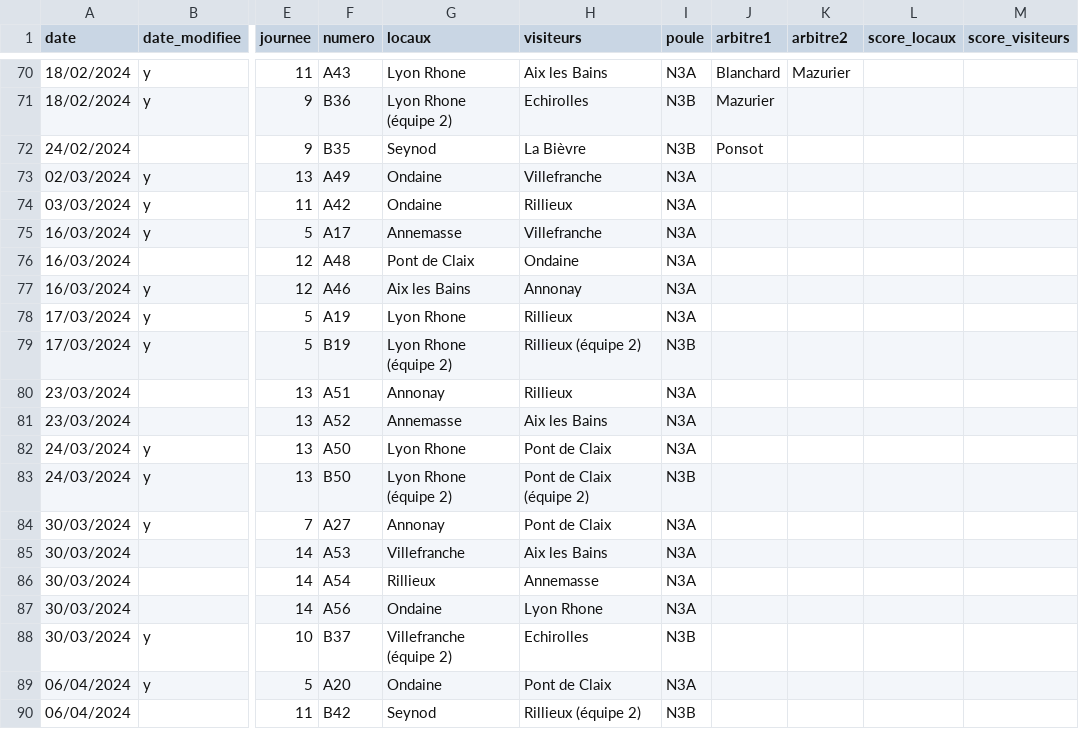
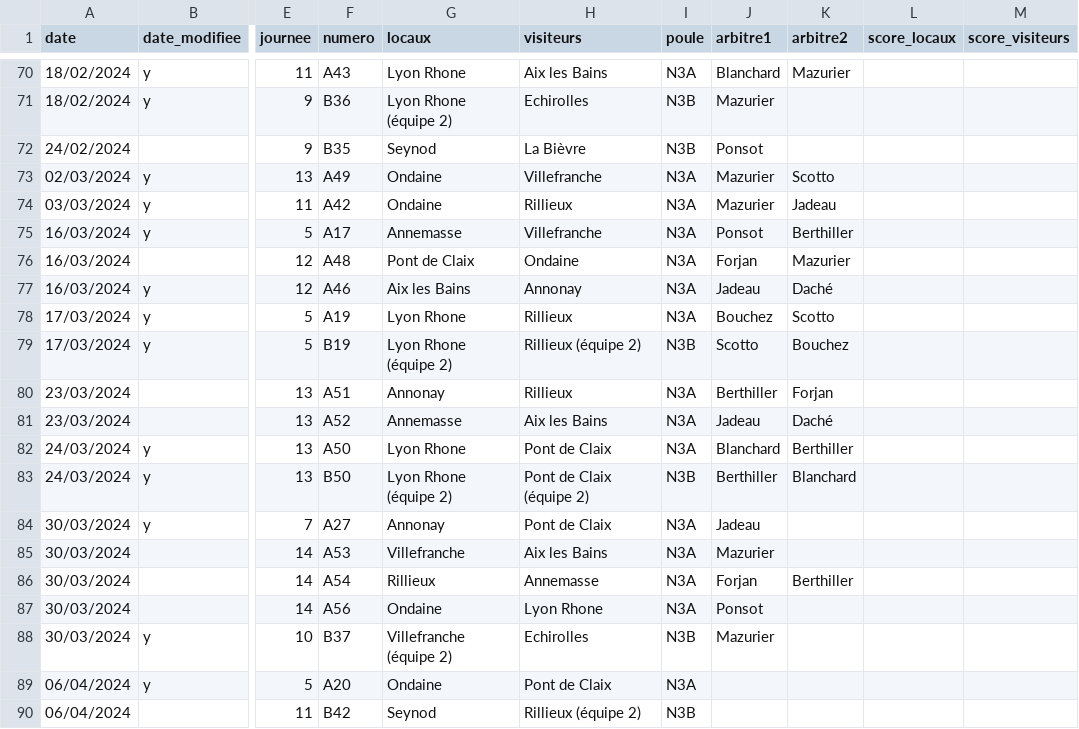
Before and after one commit to praginel/comitesavoienwp, a CSV file: _data/n3-2024.csv, drawn as a sheet; only a part is shown, gaps mark what is left out; the diff covers the shown part only; the diff names each change by its address in the sheet, - before the commit and + after, or states it on an @@ line.

Commit message:
Chg 1402
Res et Arbitre 03

```diff
--- a/_data/n3-2024.csv
+++ b/_data/n3-2024.csv
-J73:J74 (arbitre1): (empty)
+J73:J74 (arbitre1): Mazurier
-K73 (arbitre2): (empty)
+K73 (arbitre2): Scotto
-K74 (arbitre2): (empty)
+K74 (arbitre2): Jadeau
-J75 (arbitre1): (empty)
+J75 (arbitre1): Ponsot
-K75 (arbitre2): (empty)
+K75 (arbitre2): Berthiller
-J76 (arbitre1): (empty)
+J76 (arbitre1): Forjan
-K76 (arbitre2): (empty)
+K76 (arbitre2): Mazurier
-J77 (arbitre1): (empty)
+J77 (arbitre1): Jadeau
-K77 (arbitre2): (empty)
+K77 (arbitre2): Daché
-J78 (arbitre1): (empty)
+J78 (arbitre1): Bouchez
-K78 (arbitre2): (empty)
+K78 (arbitre2): Scotto
-J79 (arbitre1): (empty)
+J79 (arbitre1): Scotto
-K79 (arbitre2): (empty)
+K79 (arbitre2): Bouchez
-J80 (arbitre1): (empty)
+J80 (arbitre1): Berthiller
-K80 (arbitre2): (empty)
+K80 (arbitre2): Forjan
-J81 (arbitre1): (empty)
+J81 (arbitre1): Jadeau
-K81 (arbitre2): (empty)
+K81 (arbitre2): Daché
-J82 (arbitre1): (empty)
+J82 (arbitre1): Blanchard
-K82 (arbitre2): (empty)
+K82 (arbitre2): Berthiller
-J83 (arbitre1): (empty)
+J83 (arbitre1): Berthiller
-K83 (arbitre2): (empty)
+K83 (arbitre2): Blanchard
-J84 (arbitre1): (empty)
+J84 (arbitre1): Jadeau
-J85 (arbitre1): (empty)
+J85 (arbitre1): Mazurier
-J86 (arbitre1): (empty)
+J86 (arbitre1): Forjan
-K86 (arbitre2): (empty)
+K86 (arbitre2): Berthiller
-J87 (arbitre1): (empty)
+J87 (arbitre1): Ponsot
-J88 (arbitre1): (empty)
+J88 (arbitre1): Mazurier
```
Also changed, not shown: 21 edited cells elsewhere in this file.
